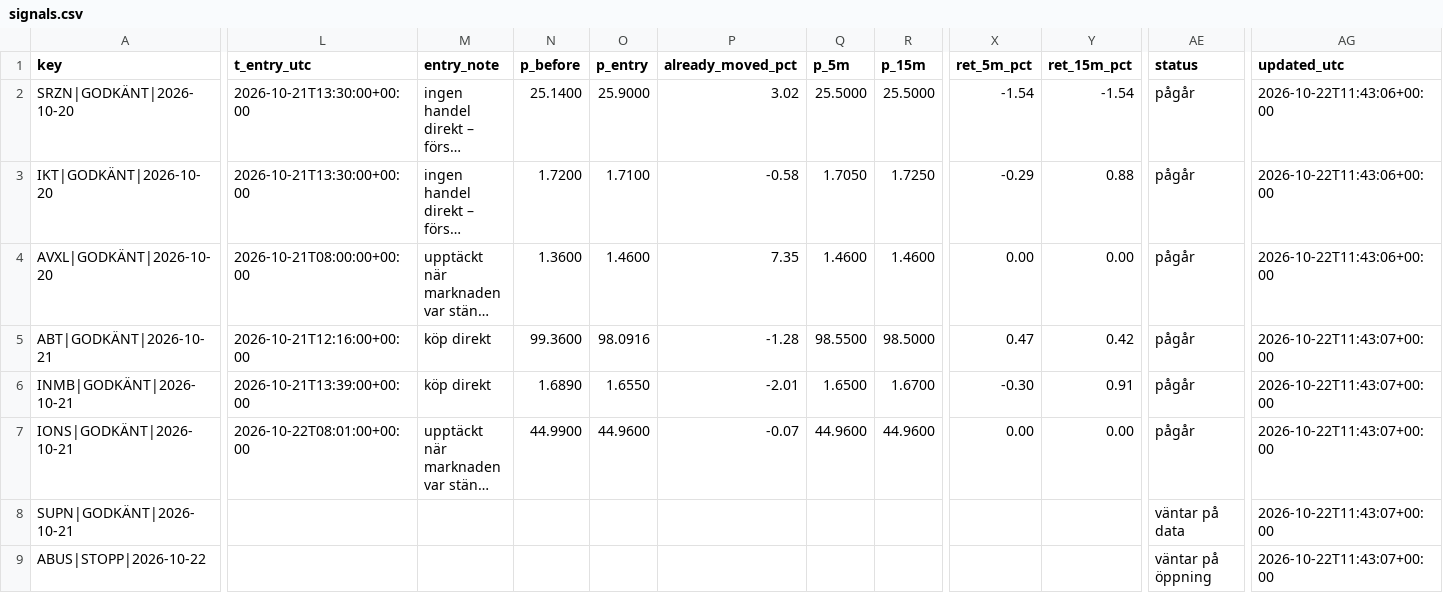
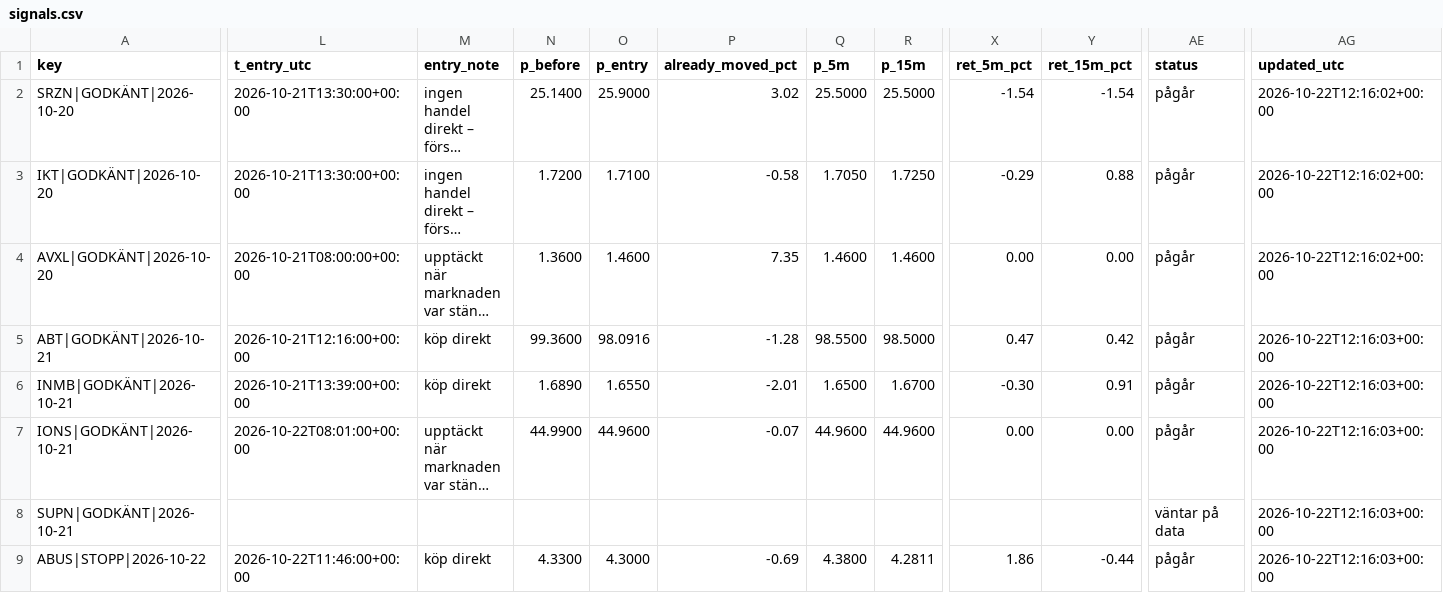
Before and after one commit to emilwiktorsson-jpg/fda-collector, a CSV file: data/signals.csv, drawn as a sheet; only a part is shown, gaps mark what is left out; long unchanged cells end in …; the diff names each change by its address in the sheet, - before the commit and + after, or states it on an @@ line.

```diff
--- a/data/signals.csv
+++ b/data/signals.csv
-AG2:AG4 (updated_utc): 2026-10-22T11:43:06+00:00
+AG2:AG4 (updated_utc): 2026-10-22T12:16:02+00:00
-AG5:AG9 (updated_utc): 2026-10-22T11:43:07+00:00
+AG5:AG9 (updated_utc): 2026-10-22T12:16:03+00:00
-L9 (t_entry_utc): (empty)
+L9 (t_entry_utc): 2026-10-22T11:46:00+00:00
-M9 (entry_note): (empty)
+M9 (entry_note): köp direkt
-N9 (p_before): (empty)
+N9 (p_before): 4.3300
-O9 (p_entry): (empty)
+O9 (p_entry): 4.3000
-P9 (already_moved_pct): (empty)
+P9 (already_moved_pct): -0.69
-Q9 (p_5m): (empty)
+Q9 (p_5m): 4.3800
-R9 (p_15m): (empty)
+R9 (p_15m): 4.2811
-X9 (ret_5m_pct): (empty)
+X9 (ret_5m_pct): 1.86
-Y9 (ret_15m_pct): (empty)
+Y9 (ret_15m_pct): -0.44
-AE9 (status): väntar på öppning
+AE9 (status): pågår
```
Also changed, not shown: data/events.csv, data/heartbeat.csv, 2 other files.
